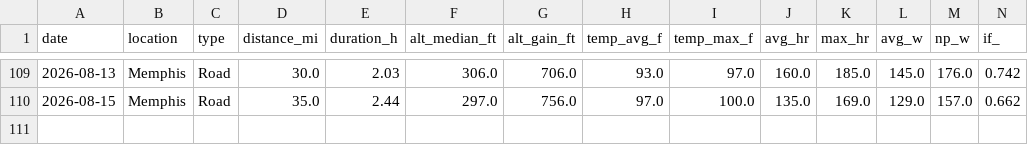
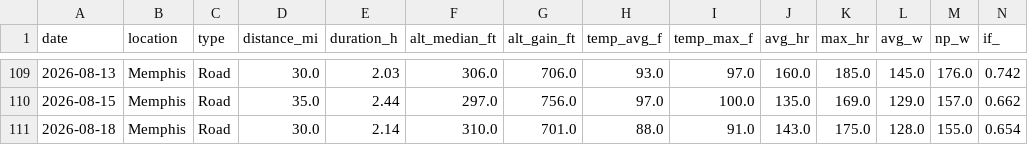
Before and after one commit to teamairhart/garmin-data-agent, a CSV file: data/ride_metrics.csv, drawn as a sheet; only a part is shown, gaps mark what is left out; rows hold the shown columns only; the diff names each change by its address in the sheet, - before the commit and + after, or states it on an @@ line.

```diff
--- a/data/ride_metrics.csv
+++ b/data/ride_metrics.csv
+row 111: 2026-08-18 | Memphis | Road | 30.0 | 2.14 | 310.0 | 701.0 | 88.0 | 91.0 | 143.0 | 175.0 | 128.0 | 155.0 | 0.654
```
Also changed, not shown: data/trend_corpus.csv, 2 other files.
